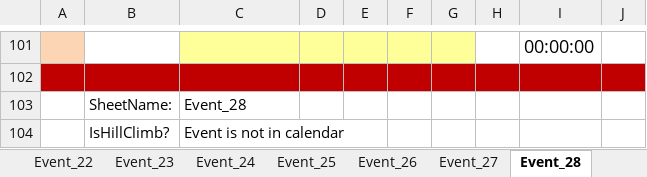
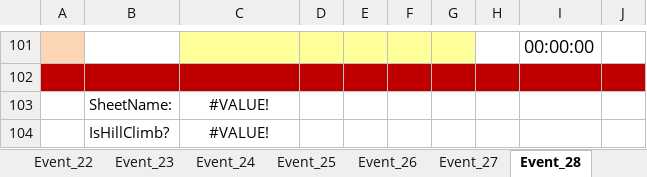
Before and after one commit to WellandValleyCC/WellandValleyCC.github.io, an Excel workbook: data/ClubEvents_2026.xlsx, sheet Event_28, drawn as a sheet; only a part is shown, gaps mark what is left out; values as stored, in another font and other column widths than the file's, no borders; conditional formats not drawn; the diff names each change by its address in the sheet, - before the commit and + after, or states it on an @@ line.

```diff
--- a/data/ClubEvents_2026.xlsx (sheet Event_28)
+++ b/data/ClubEvents_2026.xlsx (sheet Event_28)
-C103: Event_28
+C103: #VALUE!
-C103:C104 alignment: left
+C103:C104 alignment: center
-C104: Event is not in calendar
+C104: #VALUE!
```
Also changed, not shown: sheet Event_13, sheet Event_26, sheet Event_14, sheet Event_16, sheet Event_27, sheet Event_15, 22 more sheets.
